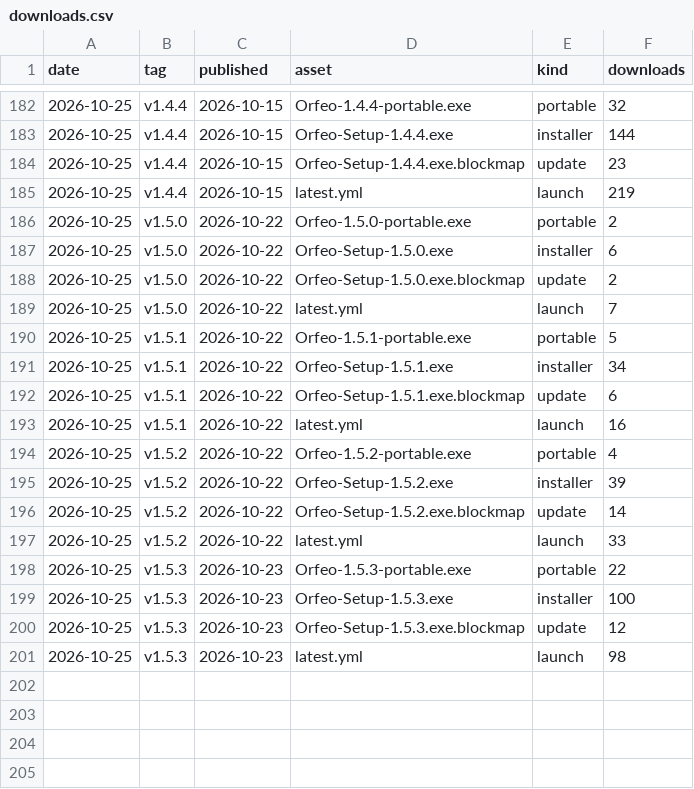
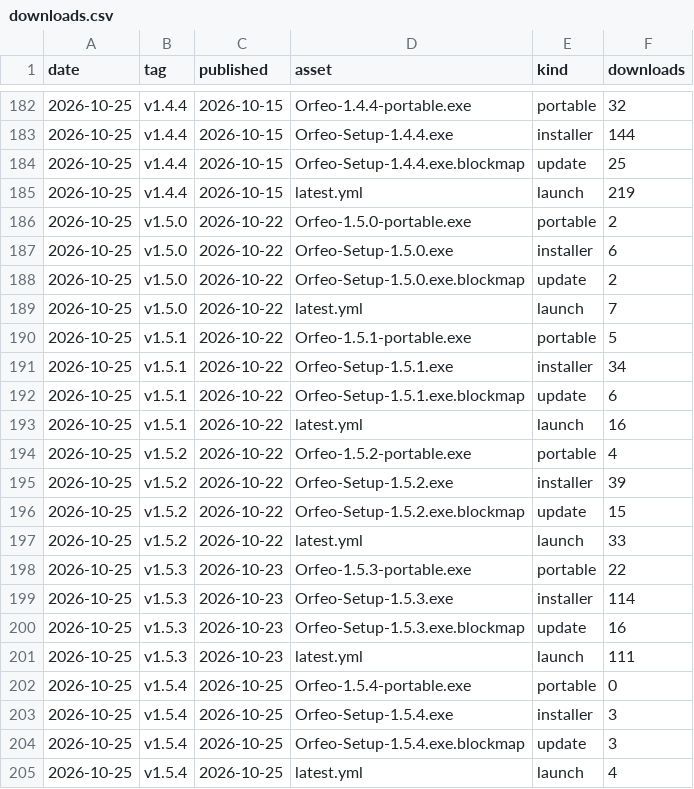
Before and after one commit to Squarebow/Orfeo, a CSV file: data/downloads.csv, drawn as a sheet; only a part is shown, gaps mark what is left out.

```diff
--- a/data/downloads.csv
+++ b/data/downloads.csv
@@ -183,3 +183,3 @@ date,tag,published,asset,kind,downloads
 2026-10-25,v1.4.4,2026-10-15,Orfeo-Setup-1.4.4.exe,installer,144
-2026-10-25,v1.4.4,2026-10-15,Orfeo-Setup-1.4.4.exe.blockmap,update,23
+2026-10-25,v1.4.4,2026-10-15,Orfeo-Setup-1.4.4.exe.blockmap,update,25
 2026-10-25,v1.4.4,2026-10-15,latest.yml,launch,219
@@ -195,7 +195,11 @@ date,tag,published,asset,kind,downloads
 2026-10-25,v1.5.2,2026-10-22,Orfeo-Setup-1.5.2.exe,installer,39
-2026-10-25,v1.5.2,2026-10-22,Orfeo-Setup-1.5.2.exe.blockmap,update,14
+2026-10-25,v1.5.2,2026-10-22,Orfeo-Setup-1.5.2.exe.blockmap,update,15
 2026-10-25,v1.5.2,2026-10-22,latest.yml,launch,33
 2026-10-25,v1.5.3,2026-10-23,Orfeo-1.5.3-portable.exe,portable,22
-2026-10-25,v1.5.3,2026-10-23,Orfeo-Setup-1.5.3.exe,installer,100
-2026-10-25,v1.5.3,2026-10-23,Orfeo-Setup-1.5.3.exe.blockmap,update,12
-2026-10-25,v1.5.3,2026-10-23,latest.yml,launch,98
+2026-10-25,v1.5.3,2026-10-23,Orfeo-Setup-1.5.3.exe,installer,114
+2026-10-25,v1.5.3,2026-10-23,Orfeo-Setup-1.5.3.exe.blockmap,update,16
+2026-10-25,v1.5.3,2026-10-23,latest.yml,launch,111
+2026-10-25,v1.5.4,2026-10-25,Orfeo-1.5.4-portable.exe,portable,0
+2026-10-25,v1.5.4,2026-10-25,Orfeo-Setup-1.5.4.exe,installer,3
+2026-10-25,v1.5.4,2026-10-25,Orfeo-Setup-1.5.4.exe.blockmap,update,3
+2026-10-25,v1.5.4,2026-10-25,latest.yml,launch,4
```
Also changed, not shown: 1 other file.
